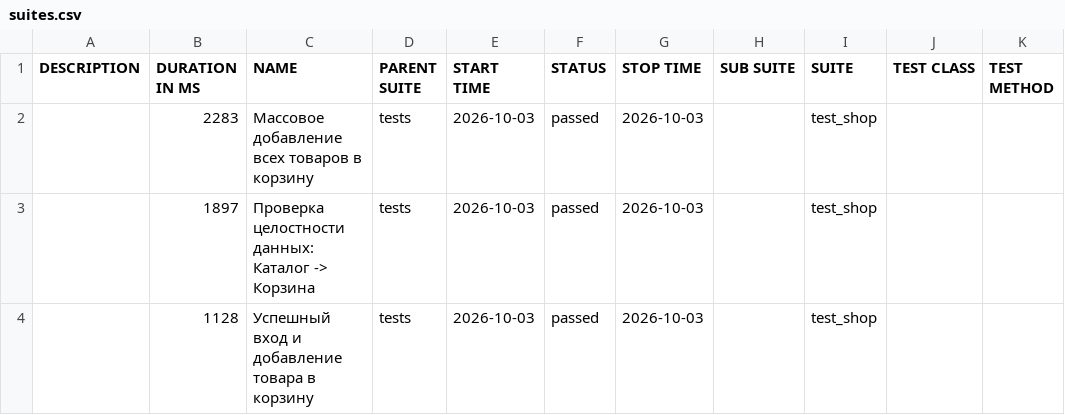
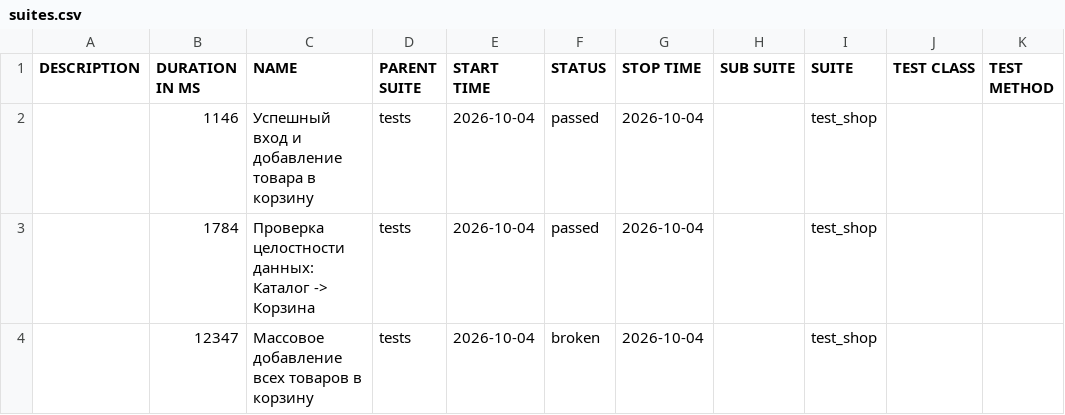
Before and after one commit to zasadwla01/automation, a CSV file: data/suites.csv, drawn as a sheet.

```diff
--- a/data/suites.csv
+++ b/data/suites.csv
@@ -1,4 +1,4 @@
 "DESCRIPTION","DURATION IN MS","NAME","PARENT SUITE","START TIME","STATUS","STOP TIME","SUB SUITE","SUITE","TEST CLASS","TEST METHOD"
-"","2283","Массовое добавление всех товаров в корзину","tests","2026-10-03","passed","2026-10-03","","test_shop","",""
-"","1897","Проверка целостности данных: Каталог -> Корзина","tests","2026-10-03","passed","2026-10-03","","test_shop","",""
-"","1128","Успешный вход и добавление товара в корзину","tests","2026-10-03","passed","2026-10-03","","test_shop","",""
+"","1146","Успешный вход и добавление товара в корзину","tests","2026-10-04","passed","2026-10-04","","test_shop","",""
+"","1784","Проверка целостности данных: Каталог -> Корзина","tests","2026-10-04","passed","2026-10-04","","test_shop","",""
+"","12347","Массовое добавление всех товаров в корзину","tests","2026-10-04","broken","2026-10-04","","test_shop","",""
```
Also changed, not shown: data/behaviors.csv, 32 other files.
